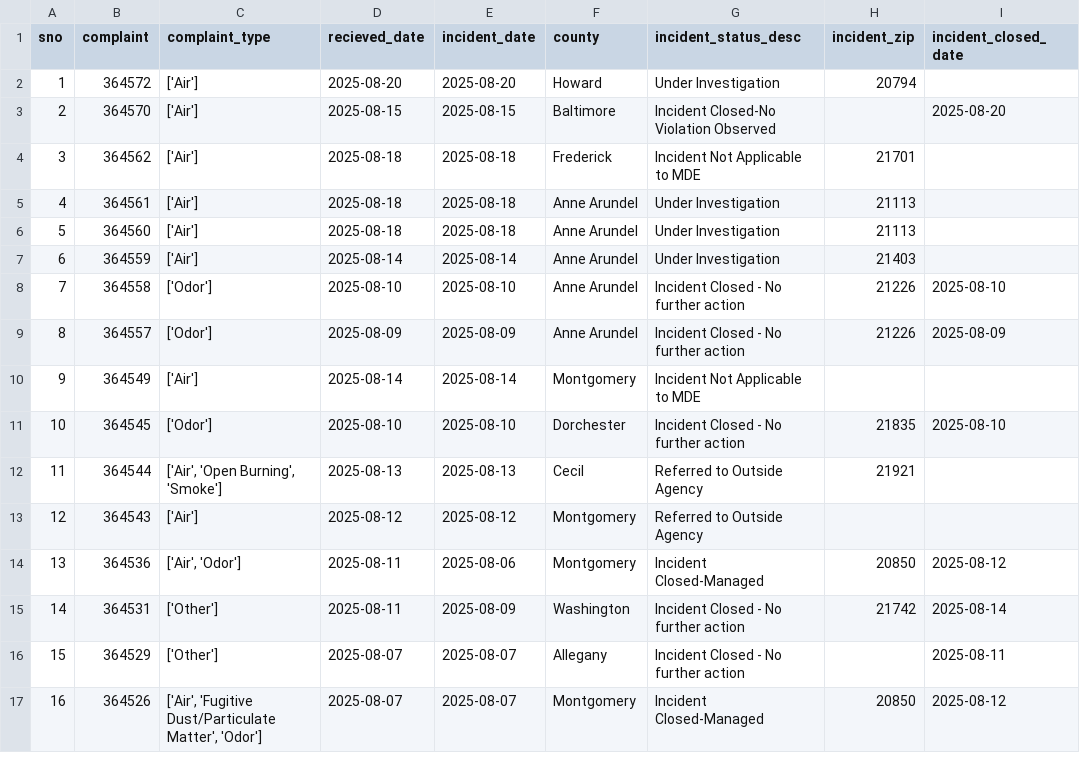
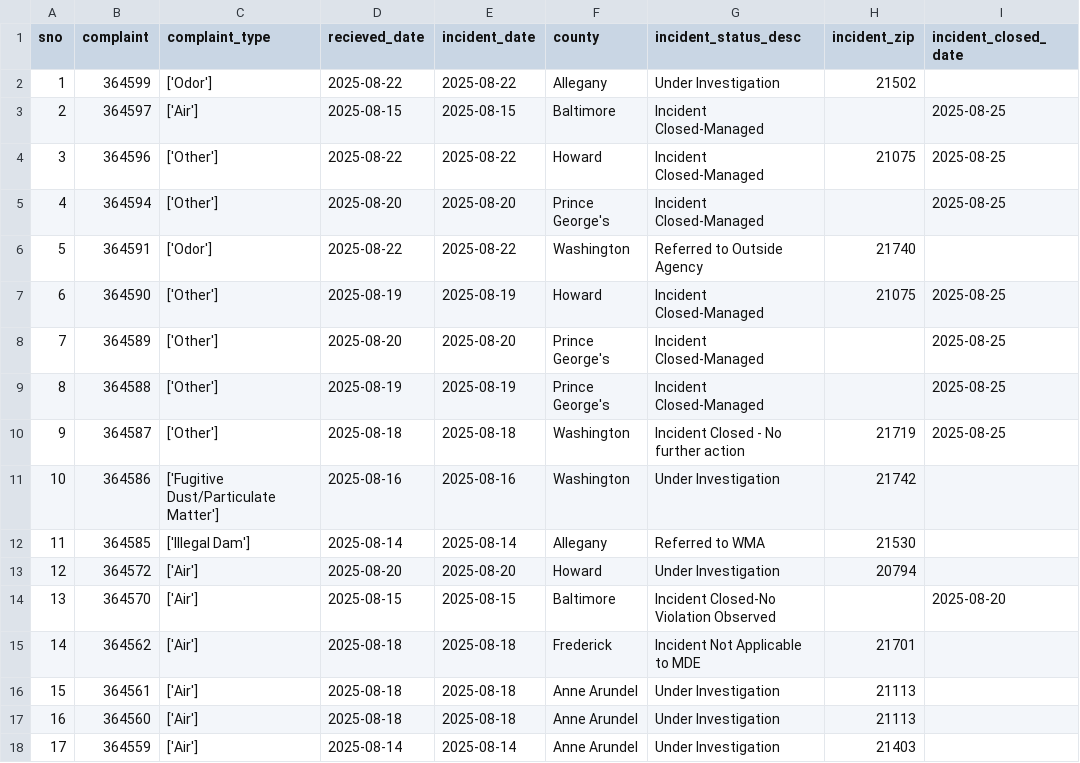
Before and after one commit to sandrafish/live-nicar-pipeline, a CSV file: exported_data/all_complaints.csv, drawn as a sheet; only a part is shown; the shorter side is filled out with more unchanged rows; addresses are those after the commit; the diff names each change by its address in the sheet, - before the commit and + after, or states it on an @@ line.

Commit message:
Automated commit from GitHub Actions

```diff
--- a/exported_data/all_complaints.csv
+++ b/exported_data/all_complaints.csv
+row 2: 1 | 364599 | ['Odor'] | 2025-08-22 | 2025-08-22 | Allegany | Under Investigation | 21502
+row 3: 2 | 364597 | ['Air'] | 2025-08-15 | 2025-08-15 | Baltimore | Incident Closed-Managed |  | 2025-08-25
+row 4: 3 | 364596 | ['Other'] | 2025-08-22 | 2025-08-22 | Howard | Incident Closed-Managed | 21075 | 2025-08-25
+row 5: 4 | 364594 | ['Other'] | 2025-08-20 | 2025-08-20 | Prince George's | Incident Closed-Managed |  | 2025-08-25
+row 6: 5 | 364591 | ['Odor'] | 2025-08-22 | 2025-08-22 | Washington | Referred to Outside Agency | 21740
+row 7: 6 | 364590 | ['Other'] | 2025-08-19 | 2025-08-19 | Howard | Incident Closed-Managed | 21075 | 2025-08-25
+row 8: 7 | 364589 | ['Other'] | 2025-08-20 | 2025-08-20 | Prince George's | Incident Closed-Managed |  | 2025-08-25
+row 9: 8 | 364588 | ['Other'] | 2025-08-19 | 2025-08-19 | Prince George's | Incident Closed-Managed |  | 2025-08-25
+row 10: 9 | 364587 | ['Other'] | 2025-08-18 | 2025-08-18 | Washington | Incident Closed - No further action | 21719 | 2025-08-25
+row 11: 10 | 364586 | ['Fugitive Dust/Particulate Matter'] | 2025-08-16 | 2025-08-16 | Washington | Under Investigation | 21742
+row 12: 11 | 364585 | ['Illegal Dam'] | 2025-08-14 | 2025-08-14 | Allegany | Referred to WMA | 21530
@@ column A (sno) renumbered from row 13 down @@
```
Also changed, not shown: exported_data/complaint_type_frequency.csv, exported_data/invalid_counties.csv, 1 other file.
